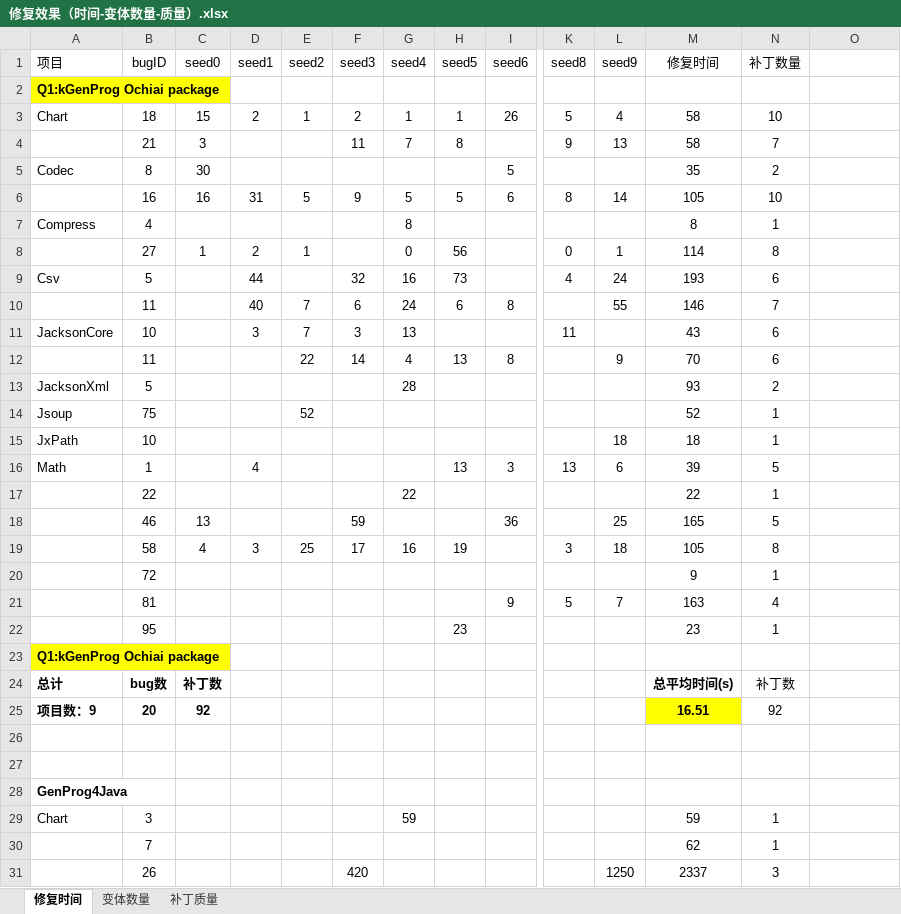
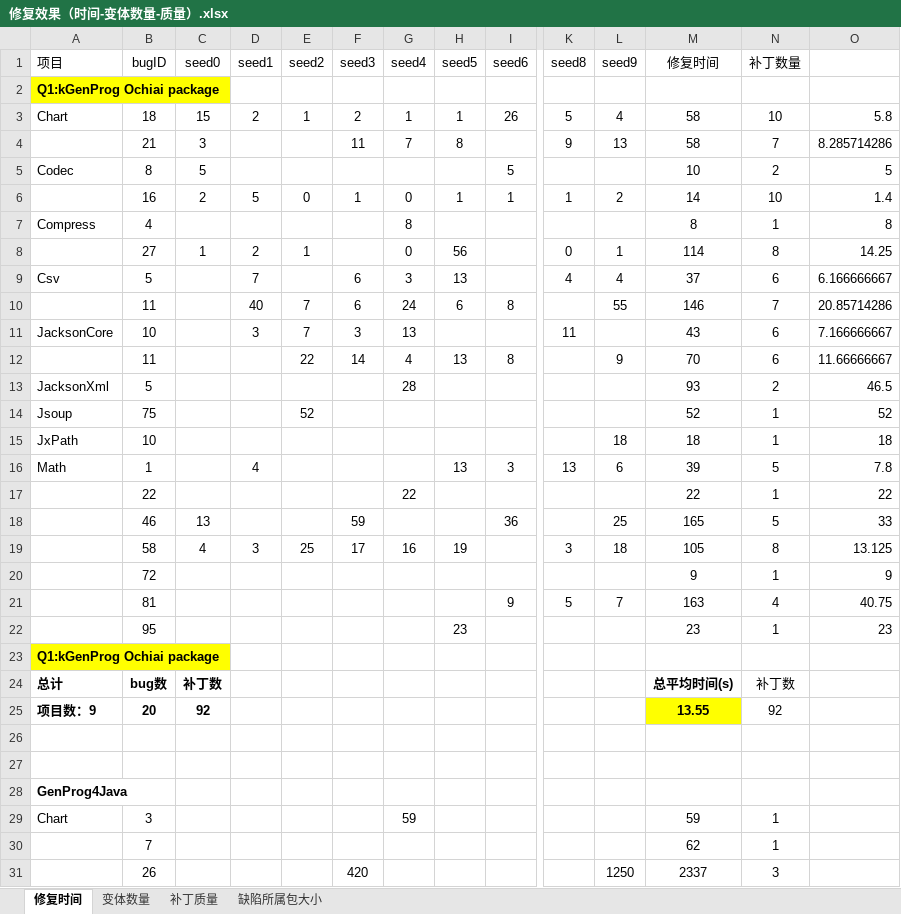
Before and after one commit to RitaRuan/defects4j-repair, an Excel workbook: 实验数据和结果/修复效果（时间-变体数量-质量）.xlsx, sheet 修复时间, drawn as a sheet; only a part is shown, gaps mark what is left out; values as stored, in another font and other column widths than the file's, no borders; removed rows and columns are numbered as before the commit, all else as after; rows hold the shown columns only; the diff covers the shown part only; the diff names each change by its address in the sheet, - before the commit and + after, or states it on an @@ line.

```diff
--- a/实验数据和结果/修复效果（时间-变体数量-质量）.xlsx (sheet 修复时间)
+++ b/实验数据和结果/修复效果（时间-变体数量-质量）.xlsx (sheet 修复时间)
+sheet tab: 缺陷所属包大小
-O3: (empty)
+O3: 5.8
-O4: (empty)
+O4: 8.285714286
-C5 (seed0): 30
+C5 (seed0): 5
-M5 (修复时间): 35
+M5 (修复时间): 10
-O5: (empty)
+O5: 5
-row 6:  | 16 | 16 | 31 | 5 | 9 | 5 | 5 | 6 | 8 | 14 | 105 | 10
+row 6:  | 16 | 2 | 5 | 0 | 1 | 0 | 1 | 1 | 1 | 2 | 14 | 10 | 1.4
-O7: (empty)
+O7: 8
-O8: (empty)
+O8: 14.25
-D9 (seed1): 44
+D9 (seed1): 7
-F9 (seed3): 32
+F9 (seed3): 6
-G9 (seed4): 16
+G9 (seed4): 3
-H9 (seed5): 73
+H9 (seed5): 13
-L9 (seed9): 24
+L9 (seed9): 4
-M9 (修复时间): 193
+M9 (修复时间): 37
-O9: (empty)
+O9: 6.166666667
-O10: (empty)
+O10: 20.85714286
-O11: (empty)
+O11: 7.166666667
-O12: (empty)
+O12: 11.66666667
-O13: (empty)
+O13: 46.5
-O14: (empty)
+O14: 52
-O15: (empty)
+O15: 18
-O16: (empty)
+O16: 7.8
-O17: (empty)
+O17: 22
-O18: (empty)
+O18: 33
-O19: (empty)
+O19: 13.125
-O20: (empty)
+O20: 9
-O21: (empty)
+O21: 40.75
-O22: (empty)
+O22: 23
-M25 (修复时间): 16.51
+M25 (修复时间): 13.55
```
Also changed, not shown: 26 added rows and 25 edited cells elsewhere in this sheet, sheet 补丁质量, formulas that keep their value, charts or pictures.
